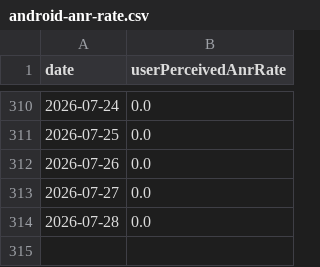
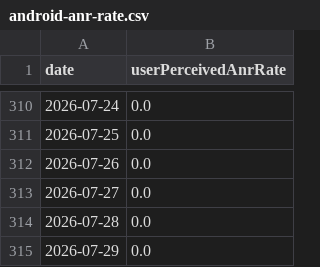
Before and after one commit to ActivityWatch/stats, a CSV file: data/android-anr-rate.csv, drawn as a sheet; only a part is shown, gaps mark what is left out.

```diff
--- a/data/android-anr-rate.csv
+++ b/data/android-anr-rate.csv
@@ -314 +314,2 @@ date,userPerceivedAnrRate
 2026-07-28,0.0
+2026-07-29,0.0
```
Also changed, not shown: data/android-crash-rate.csv.
